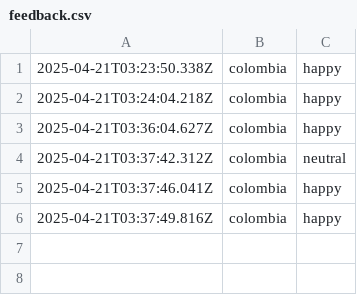
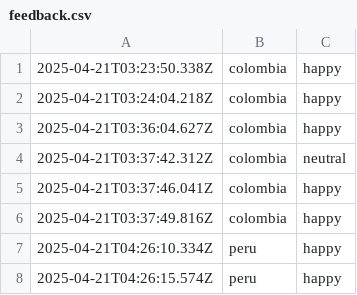
Before and after one commit to mangostaacosta/emoji-feedback, a CSV file: backend/feedback.csv, drawn as a sheet; the diff names each change by its address in the sheet, - before the commit and + after, or states it on an @@ line.

```diff
--- a/backend/feedback.csv
+++ b/backend/feedback.csv
+row 7: 2025-04-21T04:26:10.334Z | peru | happy
+row 8: 2025-04-21T04:26:15.574Z | peru | happy
```
Also changed, not shown: 3 other files.
